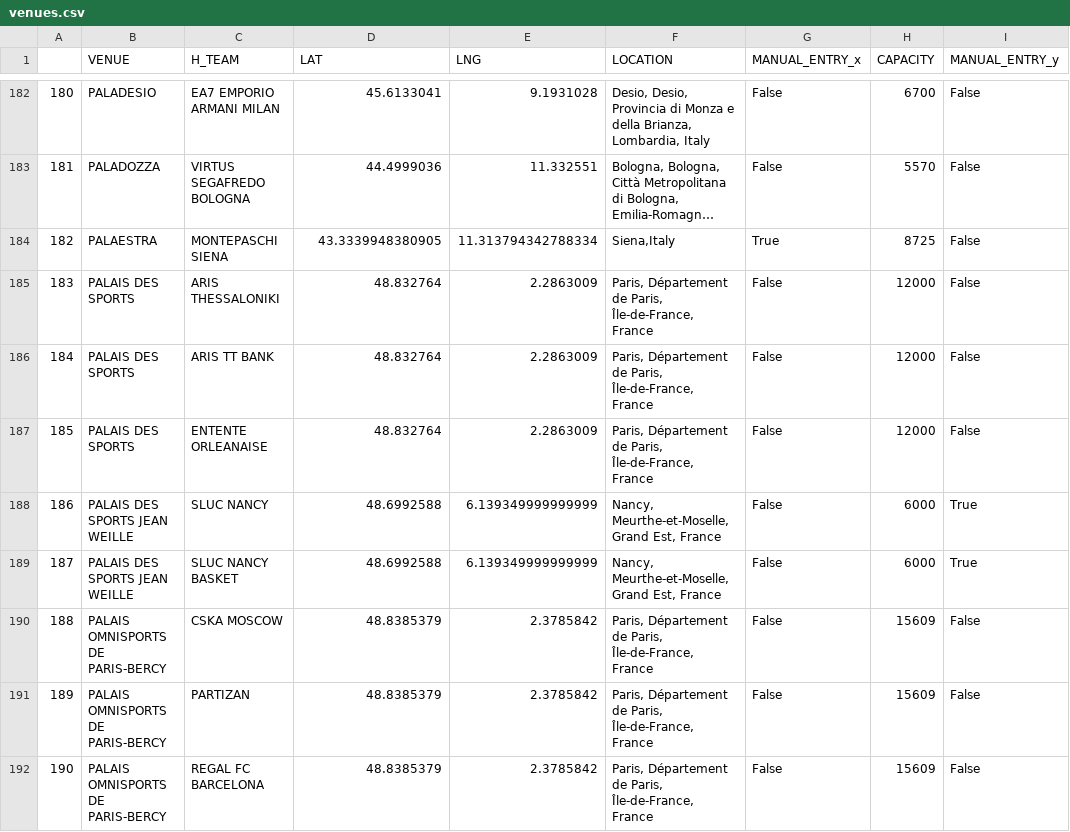
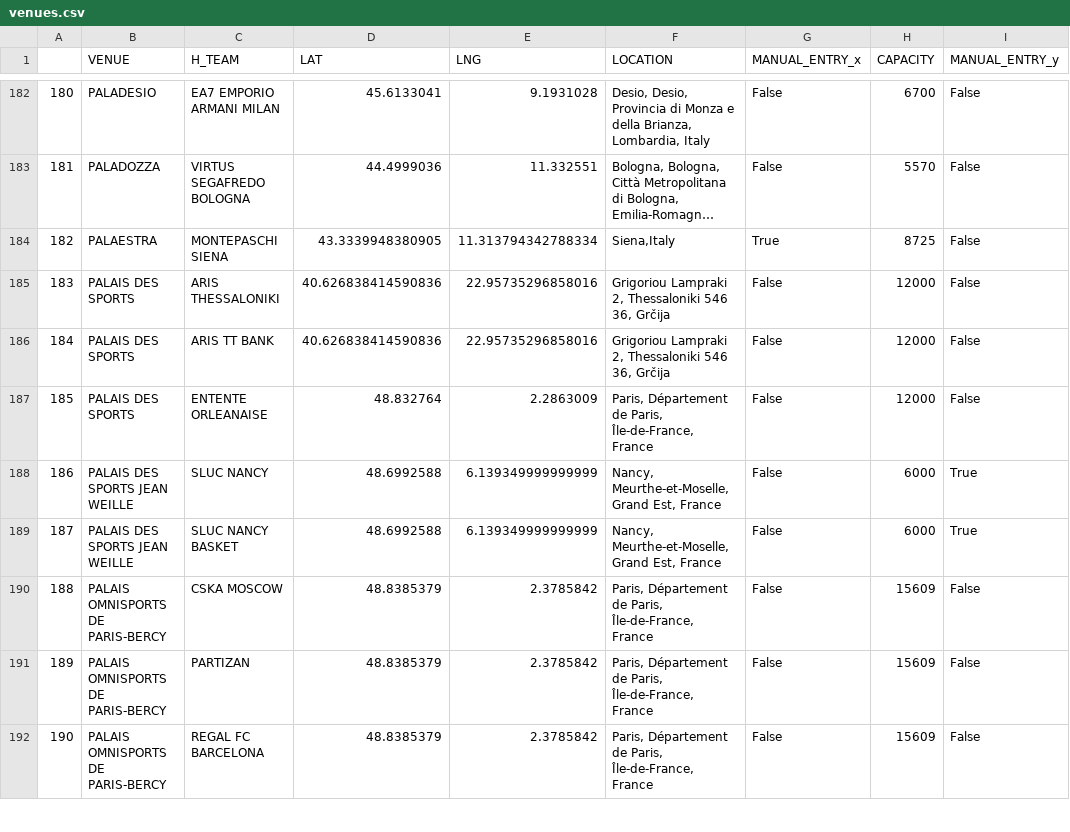
Before and after one commit to timurkulenovic/basketball-dataset, a CSV file: data/euroleague/venues/venues.csv, drawn as a sheet; only a part is shown, gaps mark what is left out; long unchanged cells end in ….

```diff
--- a/data/euroleague/venues/venues.csv
+++ b/data/euroleague/venues/venues.csv
@@ -184,4 +184,4 @@
 182,PALAESTRA,MONTEPASCHI SIENA,43.3339948380905,11.313794342788334,"Siena,Italy",True,8725,False
-183,PALAIS DES SPORTS,ARIS THESSALONIKI,48.832764,2.2863009,"Paris, Département de Paris, Île-de-France, France",False,12000,False
-184,PALAIS DES SPORTS,ARIS TT BANK,48.832764,2.2863009,"Paris, Département de Paris, Île-de-France, France",False,12000,False
+183,PALAIS DES SPORTS,ARIS THESSALONIKI,40.626838414590836,22.95735296858016,"Grigoriou Lampraki 2, Thessaloniki 546 36, Grčija",False,12000,False
+184,PALAIS DES SPORTS,ARIS TT BANK,40.626838414590836,22.95735296858016,"Grigoriou Lampraki 2, Thessaloniki 546 36, Grčija",False,12000,False
 185,PALAIS DES SPORTS,ENTENTE ORLEANAISE,48.832764,2.2863009,"Paris, Département de Paris, Île-de-France, France",False,12000,False
```
Also changed, not shown: data/eurocup/venues/location.csv, data/euroleague/venues/location.csv, 2 other files.
